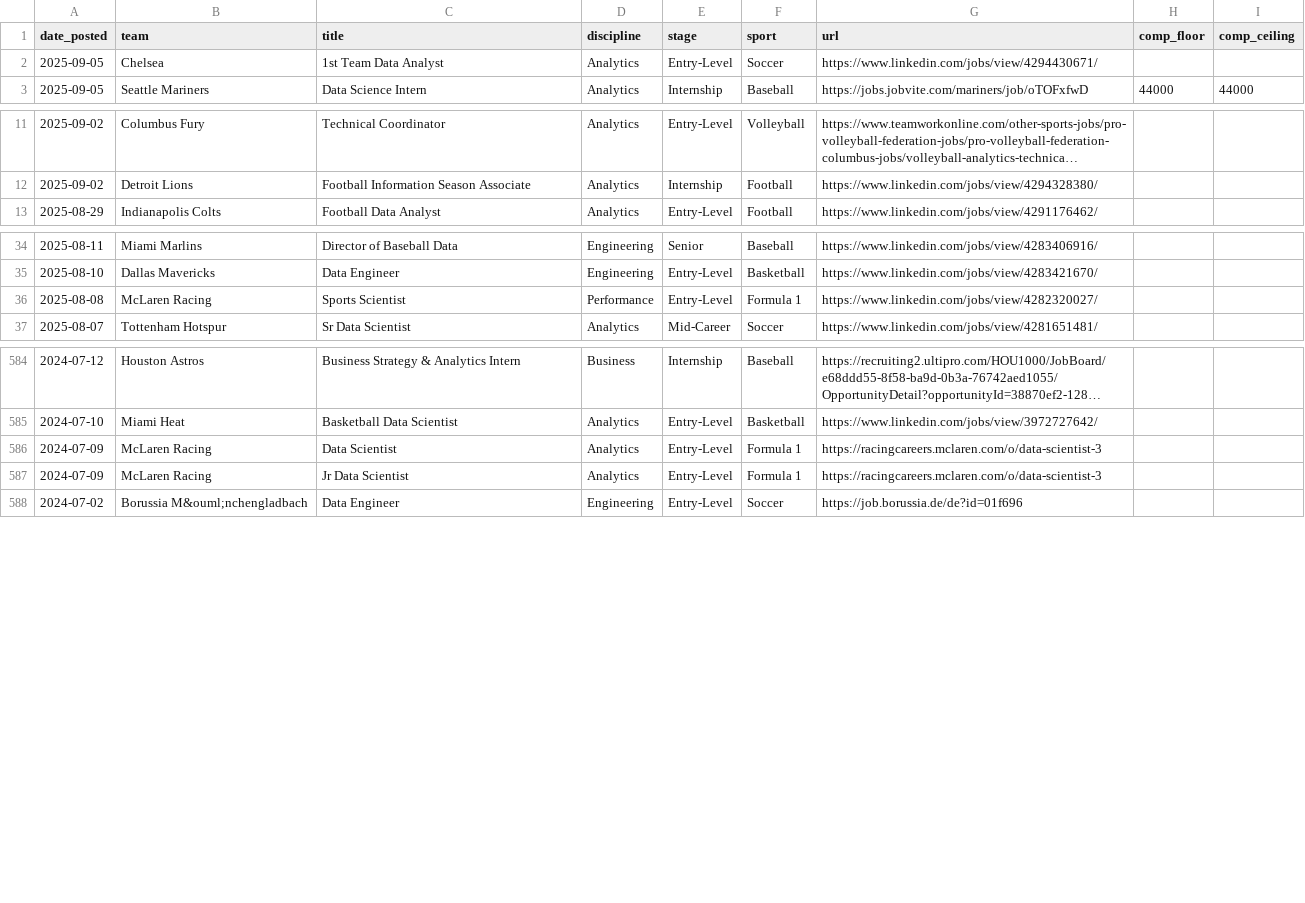
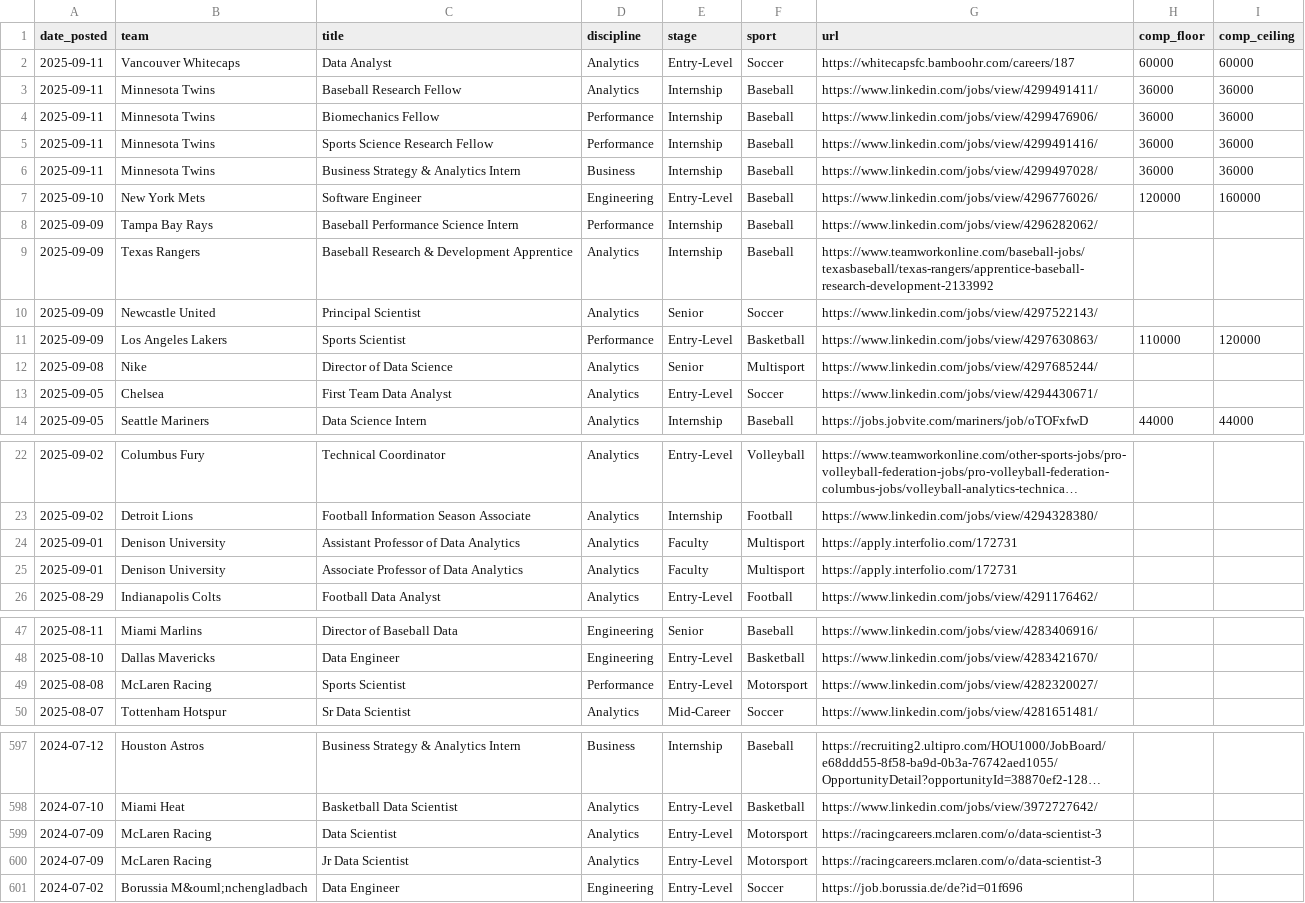
Before and after one commit to saberpowers/saberpowers.github.io, a CSV file: jobs/jobs.csv, drawn as a sheet; only a part is shown, gaps mark what is left out; long unchanged cells end in …; the diff covers the shown part only.

```diff
--- a/jobs/jobs.csv
+++ b/jobs/jobs.csv
@@ -1,3 +1,14 @@
 date_posted,team,title,discipline,stage,sport,url,comp_floor,comp_ceiling
-2025-09-05,Chelsea,1st Team Data Analyst,Analytics,Entry-Level,Soccer,https://www.linkedin.com/jobs/view/4294430671/
+2025-09-11,Vancouver Whitecaps,Data Analyst,Analytics,Entry-Level,Soccer,https://whitecapsfc.bamboohr.com/careers/187,60000,60000
+2025-09-11,Minnesota Twins,Baseball Research Fellow,Analytics,Internship,Baseball,https://www.linkedin.com/jobs/view/4299491411/,36000,36000
+2025-09-11,Minnesota Twins,Biomechanics Fellow,Performance,Internship,Baseball,https://www.linkedin.com/jobs/view/4299476906/,36000,36000
+2025-09-11,Minnesota Twins,Sports Science Research Fellow,Performance,Internship,Baseball,https://www.linkedin.com/jobs/view/4299491416/,36000,36000
+2025-09-11,Minnesota Twins,Business Strategy & Analytics Intern,Business,Internship,Baseball,https://www.linkedin.com/jobs/view/4299497028/,36000,36000
+2025-09-10,New York Mets,Software Engineer,Engineering,Entry-Level,Baseball,https://www.linkedin.com/jobs/view/4296776026/,120000,160000
+2025-09-09,Tampa Bay Rays,Baseball Performance Science Intern,Performance,Internship,Baseball,https://www.linkedin.com/jobs/view/4296282062/
+2025-09-09,Texas Rangers,Baseball Research & Development Apprentice,Analytics,Internship,Baseball,https://www.teamworkonline.com/baseball-jobs/texasbaseball/texas-rangers/apprentice-baseball-research-development-2133992
+2025-09-09,Newcastle United,Principal Scientist,Analytics,Senior,Soccer,https://www.linkedin.com/jobs/view/4297522143/
+2025-09-09,Los Angeles Lakers,Sports Scientist,Performance,Entry-Level,Basketball,https://www.linkedin.com/jobs/view/4297630863/,110000,120000
+2025-09-08,Nike,Director of Data Science,Analytics,Senior,Multisport,https://www.linkedin.com/jobs/view/4297685244/
+2025-09-05,Chelsea,First Team Data Analyst,Analytics,Entry-Level,Soccer,https://www.linkedin.com/jobs/view/4294430671/
 2025-09-05,Seattle Mariners,Data Science Intern,Analytics,Internship,Baseball,https://jobs.jobvite.com/mariners/job/oTOFxfwD,44000,44000
@@ -12,2 +23,4 @@ date_posted,team,title,discipline,stage,sport,url,comp_floor,comp_ceiling
 2025-09-02,Detroit Lions,Football Information Season Associate,Analytics,Internship,Football,https://www.linkedin.com/jobs/view/4294328380/
+2025-09-01,Denison University,Assistant Professor of Data Analytics,Analytics,Faculty,Multisport,https://apply.interfolio.com/172731
+2025-09-01,Denison University,Associate Professor of Data Analytics,Analytics,Faculty,Multisport,https://apply.interfolio.com/172731
 2025-08-29,Indianapolis Colts,Football Data Analyst,Analytics,Entry-Level,Football,https://www.linkedin.com/jobs/view/4291176462/
@@ -35,3 +48,3 @@ date_posted,team,title,discipline,stage,sport,url,comp_floor,comp_ceiling
 2025-08-10,Dallas Mavericks,Data Engineer,Engineering,Entry-Level,Basketball,https://www.linkedin.com/jobs/view/4283421670/
-2025-08-08,McLaren Racing,Sports Scientist,Performance,Entry-Level,Formula 1,https://www.linkedin.com/jobs/view/4282320027/
+2025-08-08,McLaren Racing,Sports Scientist,Performance,Entry-Level,Motorsport,https://www.linkedin.com/jobs/view/4282320027/
 2025-08-07,Tottenham Hotspur,Sr Data Scientist,Analytics,Mid-Career,Soccer,https://www.linkedin.com/jobs/view/4281651481/
@@ -585,4 +598,4 @@ date_posted,team,title,discipline,stage,sport,url,comp_floor,comp_ceiling
 2024-07-10,Miami Heat,Basketball Data Scientist,Analytics,Entry-Level,Basketball,https://www.linkedin.com/jobs/view/3972727642/
-2024-07-09,McLaren Racing,Data Scientist,Analytics,Entry-Level,Formula 1,https://racingcareers.mclaren.com/o/data-scientist-3
-2024-07-09,McLaren Racing,Jr Data Scientist,Analytics,Entry-Level,Formula 1,https://racingcareers.mclaren.com/o/data-scientist-3
+2024-07-09,McLaren Racing,Data Scientist,Analytics,Entry-Level,Motorsport,https://racingcareers.mclaren.com/o/data-scientist-3
+2024-07-09,McLaren Racing,Jr Data Scientist,Analytics,Entry-Level,Motorsport,https://racingcareers.mclaren.com/o/data-scientist-3
 2024-07-02,Borussia M&ouml;nchengladbach,Data Engineer,Engineering,Entry-Level,Soccer,https://job.borussia.de/de?id=01f696
```
Also changed, not shown: 5 edited cells elsewhere in this file, jobs/logos.csv.
